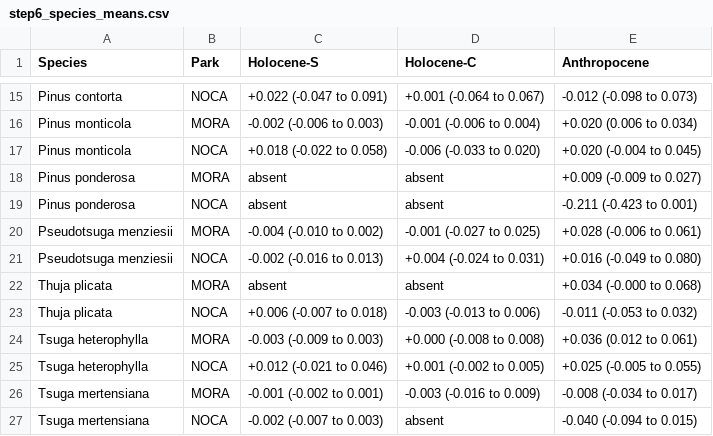
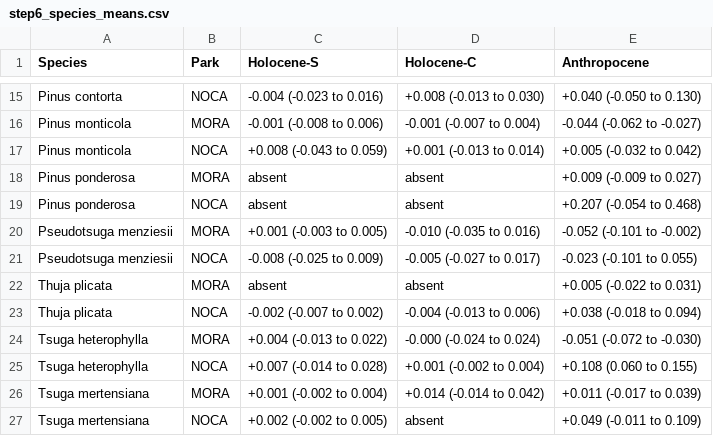
Before and after one commit to billurbektas/PaleoACES, a CSV file: report/tables/step6_species_means.csv, drawn as a sheet; only a part is shown, gaps mark what is left out; the diff covers the shown part only; the diff names each change by its address in the sheet, - before the commit and + after, or states it on an @@ line.

```diff
--- a/report/tables/step6_species_means.csv
+++ b/report/tables/step6_species_means.csv
-C15 (Holocene-S): +0.022 (-0.047 to 0.091)
+C15 (Holocene-S): -0.004 (-0.023 to 0.016)
-D15 (Holocene-C): +0.001 (-0.064 to 0.067)
+D15 (Holocene-C): +0.008 (-0.013 to 0.030)
-E15 (Anthropocene): -0.012 (-0.098 to 0.073)
+E15 (Anthropocene): +0.040 (-0.050 to 0.130)
-C16 (Holocene-S): -0.002 (-0.006 to 0.003)
+C16 (Holocene-S): -0.001 (-0.008 to 0.006)
-D16 (Holocene-C): -0.001 (-0.006 to 0.004)
+D16 (Holocene-C): -0.001 (-0.007 to 0.004)
-E16 (Anthropocene): +0.020 (0.006 to 0.034)
+E16 (Anthropocene): -0.044 (-0.062 to -0.027)
-C17 (Holocene-S): +0.018 (-0.022 to 0.058)
+C17 (Holocene-S): +0.008 (-0.043 to 0.059)
-D17 (Holocene-C): -0.006 (-0.033 to 0.020)
+D17 (Holocene-C): +0.001 (-0.013 to 0.014)
-E17 (Anthropocene): +0.020 (-0.004 to 0.045)
+E17 (Anthropocene): +0.005 (-0.032 to 0.042)
-E19 (Anthropocene): -0.211 (-0.423 to 0.001)
+E19 (Anthropocene): +0.207 (-0.054 to 0.468)
-C20 (Holocene-S): -0.004 (-0.010 to 0.002)
+C20 (Holocene-S): +0.001 (-0.003 to 0.005)
-D20 (Holocene-C): -0.001 (-0.027 to 0.025)
+D20 (Holocene-C): -0.010 (-0.035 to 0.016)
-E20 (Anthropocene): +0.028 (-0.006 to 0.061)
+E20 (Anthropocene): -0.052 (-0.101 to -0.002)
-C21 (Holocene-S): -0.002 (-0.016 to 0.013)
+C21 (Holocene-S): -0.008 (-0.025 to 0.009)
-D21 (Holocene-C): +0.004 (-0.024 to 0.031)
+D21 (Holocene-C): -0.005 (-0.027 to 0.017)
-E21 (Anthropocene): +0.016 (-0.049 to 0.080)
+E21 (Anthropocene): -0.023 (-0.101 to 0.055)
-E22 (Anthropocene): +0.034 (-0.000 to 0.068)
+E22 (Anthropocene): +0.005 (-0.022 to 0.031)
-C23 (Holocene-S): +0.006 (-0.007 to 0.018)
+C23 (Holocene-S): -0.002 (-0.007 to 0.002)
-D23 (Holocene-C): -0.003 (-0.013 to 0.006)
+D23 (Holocene-C): -0.004 (-0.013 to 0.006)
-E23 (Anthropocene): -0.011 (-0.053 to 0.032)
+E23 (Anthropocene): +0.038 (-0.018 to 0.094)
-C24 (Holocene-S): -0.003 (-0.009 to 0.003)
+C24 (Holocene-S): +0.004 (-0.013 to 0.022)
-D24 (Holocene-C): +0.000 (-0.008 to 0.008)
+D24 (Holocene-C): -0.000 (-0.024 to 0.024)
-E24 (Anthropocene): +0.036 (0.012 to 0.061)
+E24 (Anthropocene): -0.051 (-0.072 to -0.030)
-C25 (Holocene-S): +0.012 (-0.021 to 0.046)
+C25 (Holocene-S): +0.007 (-0.014 to 0.028)
-D25 (Holocene-C): +0.001 (-0.002 to 0.005)
+D25 (Holocene-C): +0.001 (-0.002 to 0.004)
-E25 (Anthropocene): +0.025 (-0.005 to 0.055)
+E25 (Anthropocene): +0.108 (0.060 to 0.155)
-C26 (Holocene-S): -0.001 (-0.002 to 0.001)
+C26 (Holocene-S): +0.001 (-0.002 to 0.004)
-D26 (Holocene-C): -0.003 (-0.016 to 0.009)
+D26 (Holocene-C): +0.014 (-0.014 to 0.042)
-E26 (Anthropocene): -0.008 (-0.034 to 0.017)
+E26 (Anthropocene): +0.011 (-0.017 to 0.039)
-C27 (Holocene-S): -0.002 (-0.007 to 0.003)
+C27 (Holocene-S): +0.002 (-0.002 to 0.005)
-E27 (Anthropocene): -0.040 (-0.094 to 0.015)
+E27 (Anthropocene): +0.049 (-0.011 to 0.109)
```
Also changed, not shown: 30 edited cells elsewhere in this file, report/tables/noca_burned_species_means.csv, report/tables/species_contrasts.csv, 43 other files.
